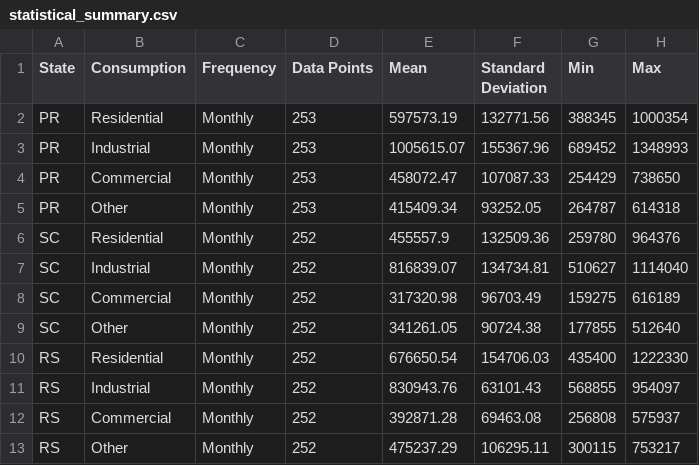
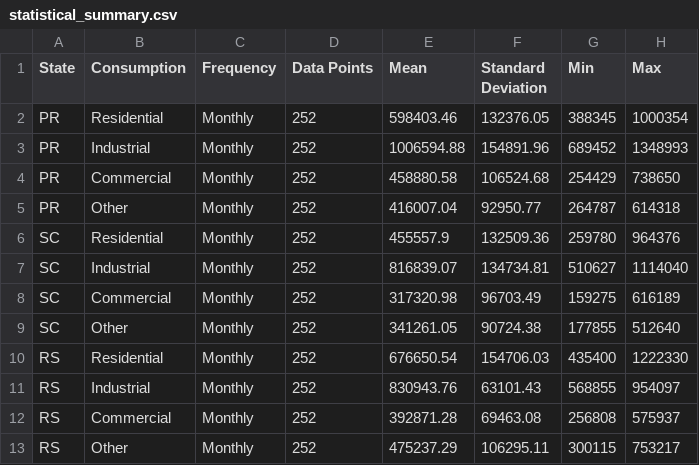
Before and after one commit to eduardoalba0/electricity_forecasting_southern_brazil, a CSV file: paper/materials/statistical_summary.csv, drawn as a sheet.

```diff
--- a/paper/materials/statistical_summary.csv
+++ b/paper/materials/statistical_summary.csv
@@ -1,6 +1,6 @@
 State,Consumption,Frequency,Data Points,Mean,Standard Deviation,Min,Max
-PR,Residential,Monthly,253,597573.19,132771.56,388345,1000354
-PR,Industrial,Monthly,253,1005615.07,155367.96,689452,1348993
-PR,Commercial,Monthly,253,458072.47,107087.33,254429,738650
-PR,Other,Monthly,253,415409.34,93252.05,264787,614318
+PR,Residential,Monthly,252,598403.46,132376.05,388345,1000354
+PR,Industrial,Monthly,252,1006594.88,154891.96,689452,1348993
+PR,Commercial,Monthly,252,458880.58,106524.68,254429,738650
+PR,Other,Monthly,252,416007.04,92950.77,264787,614318
 SC,Residential,Monthly,252,455557.9,132509.36,259780,964376
```
Also changed, not shown: paper/materials/hypothesis_tests_all.csv, paper/results/features/Residential_feature_importance.csv, 18 other files.
